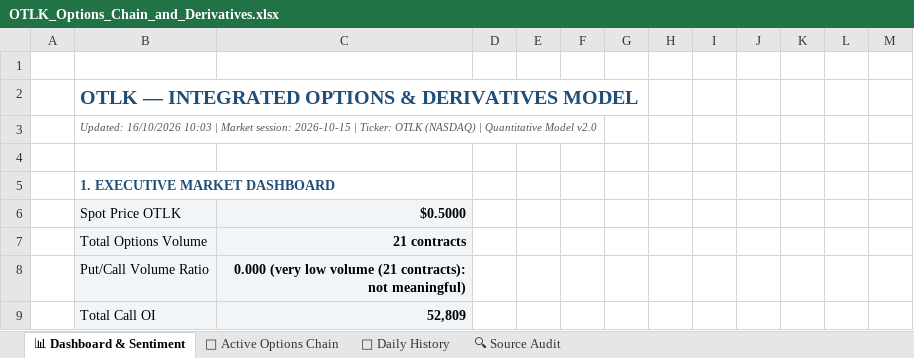
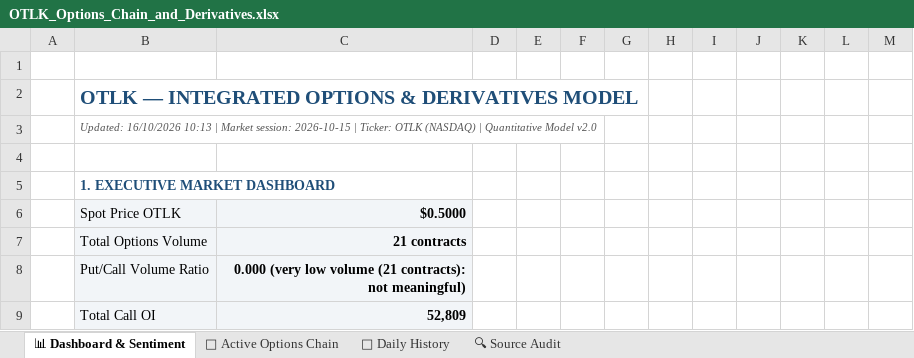
Before and after one commit to The-Slag-Brothers/OTLK-tracker, an Excel workbook: OTLK_Options_Chain_and_Derivatives.xlsx, sheet 📊 Dashboard & Sentiment, drawn as a sheet; only a part is shown; values as stored, in another font and other column widths than the file's, no borders; charts and pictures not drawn; the diff names each change by its address in the sheet, - before the commit and + after, or states it on an @@ line.

```diff
--- a/OTLK_Options_Chain_and_Derivatives.xlsx (sheet 📊 Dashboard & Sentiment)
+++ b/OTLK_Options_Chain_and_Derivatives.xlsx (sheet 📊 Dashboard & Sentiment)
-B3: Updated: 16/10/2026 10:03 | Market…
+B3: Updated: 16/10/2026 10:13 | Market…
```
Also changed, not shown: 5 other files.
